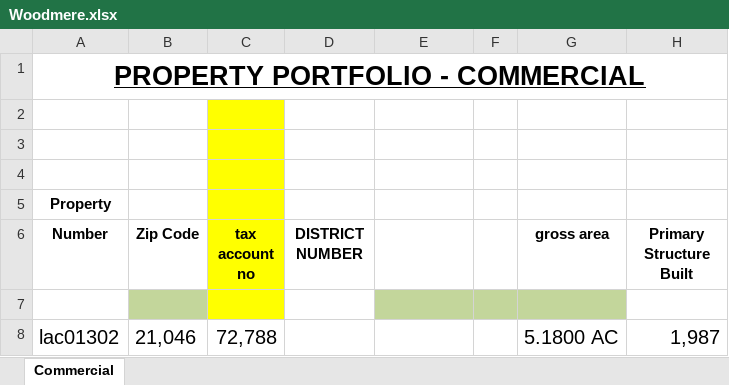
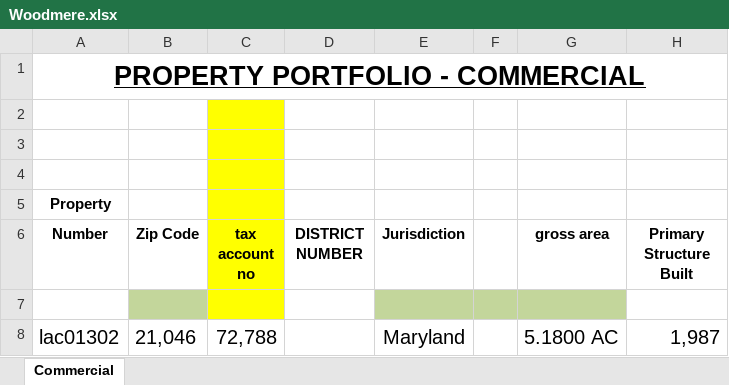
Before and after one commit to gordieharkins/AJ-Rules-backend2, an Excel workbook: public/properties/Woodmere.xlsx, sheet Commercial, drawn as a sheet; only a part is shown; values as stored, in another font and other column widths than the file's, no borders; the diff names each change by its address in the sheet, - before the commit and + after, or states it on an @@ line.

Commit message:
resolved issue of jurisdiction repitition

```diff
--- a/public/properties/Woodmere.xlsx (sheet Commercial)
+++ b/public/properties/Woodmere.xlsx (sheet Commercial)
-E6: (empty)
+E6: Jurisdiction
-E8 (Jurisdiction): (empty)
+E8 (Jurisdiction): Maryland
```
Also changed, not shown: 2 other files.
